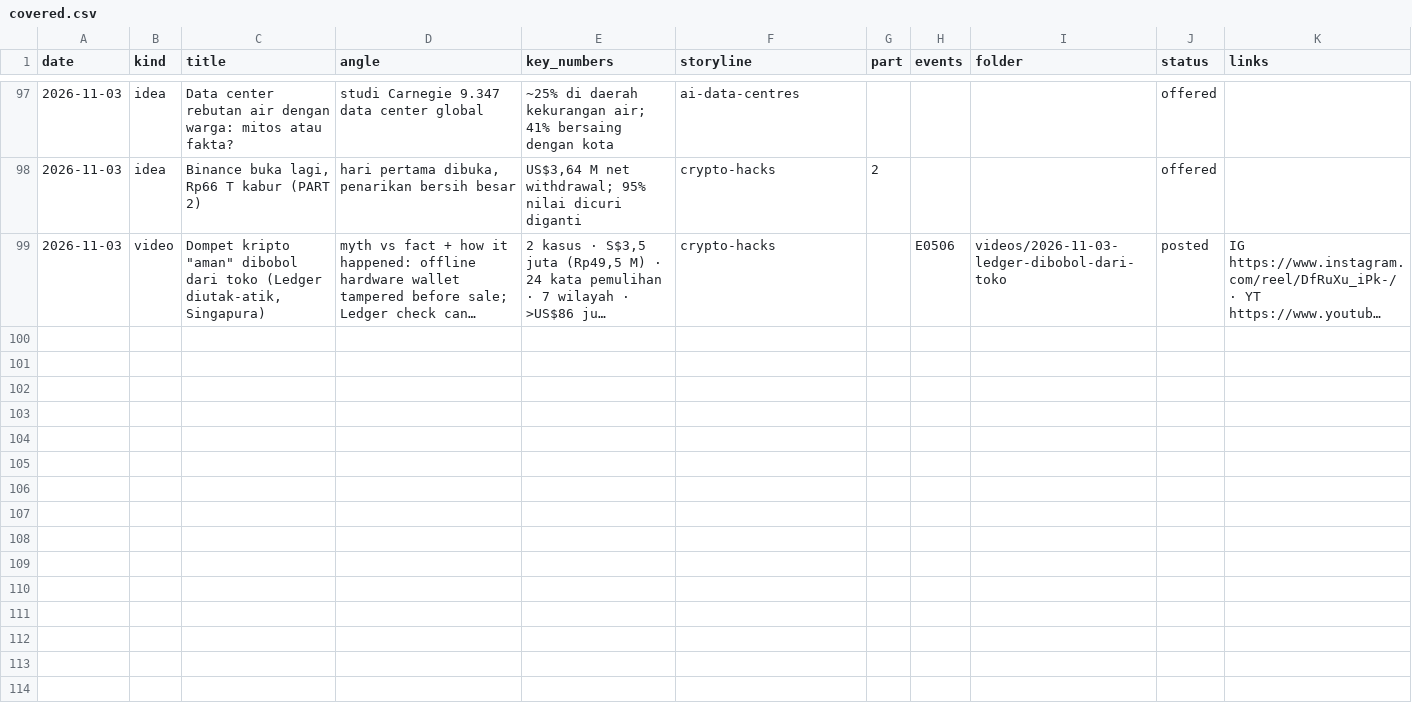
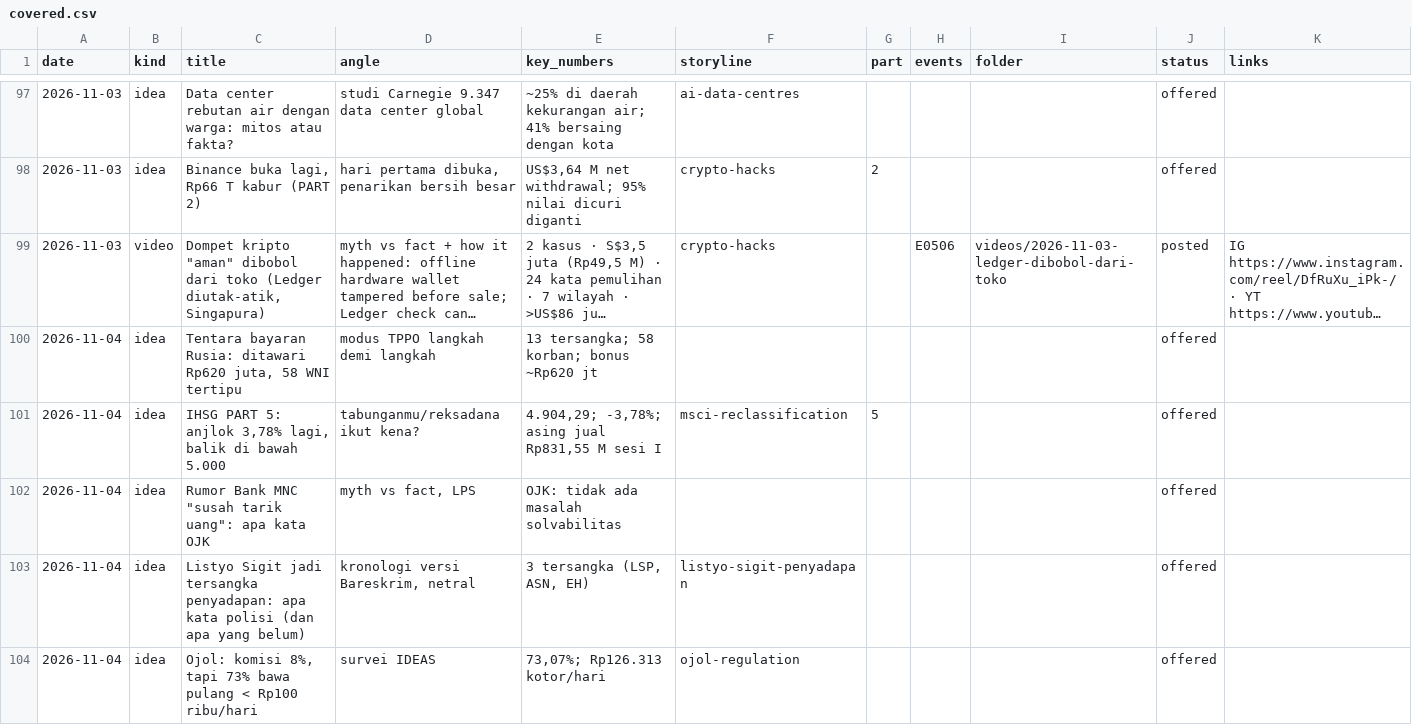
Before and after one commit to psatyadarma/explainer-studio, a CSV file: accounts/rangkumindong/knowledge/covered.csv, drawn as a sheet; only a part is shown, gaps mark what is left out; long unchanged cells end in …; the diff names each change by its address in the sheet, - before the commit and + after, or states it on an @@ line.

```diff
--- a/accounts/rangkumindong/knowledge/covered.csv
+++ b/accounts/rangkumindong/knowledge/covered.csv
+row 100: 2026-11-04 | idea | Tentara bayaran Rusia: ditawari Rp620 juta, 58 WNI tertipu | modus TPPO langkah demi langkah | 13 tersangka; 58 korban; bonus ~Rp620 jt |  |  |  |  | offered
+row 101: 2026-11-04 | idea | IHSG PART 5: anjlok 3,78% lagi, balik di bawah 5.000 | tabunganmu/reksadana ikut kena? | 4.904,29; -3,78%; asing jual Rp831,55 M sesi I | msci-reclassification | 5 |  |  | offered
+row 102: 2026-11-04 | idea | Rumor Bank MNC "susah tarik uang": apa kata OJK | myth vs fact, LPS | OJK: tidak ada masalah solvabilitas |  |  |  |  | offered
+row 103: 2026-11-04 | idea | Listyo Sigit jadi tersangka penyadapan: apa kata polisi (dan apa yang belum) | kronologi versi Bareskrim, netral | 3 tersangka (LSP, ASN, EH) | listyo-sigit-penyadapan |  |  |  | offered
+row 104: 2026-11-04 | idea | Ojol: komisi 8%, tapi 73% bawa pulang < Rp100 ribu/hari | survei IDEAS | 73,07%; Rp126.313 kotor/hari | ojol-regulation |  |  |  | offered
```
Also changed, not shown: 14 other files.
